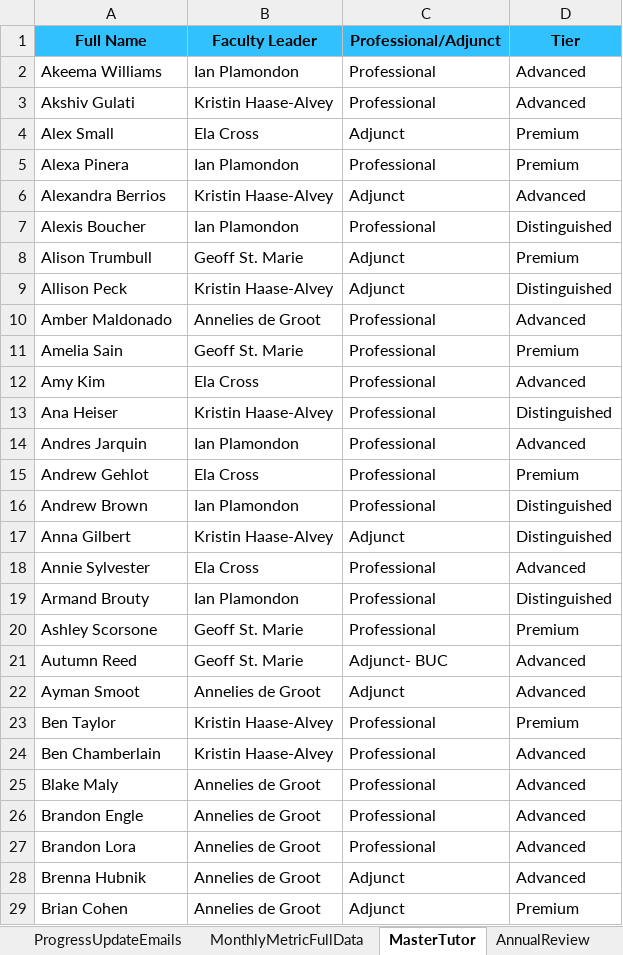
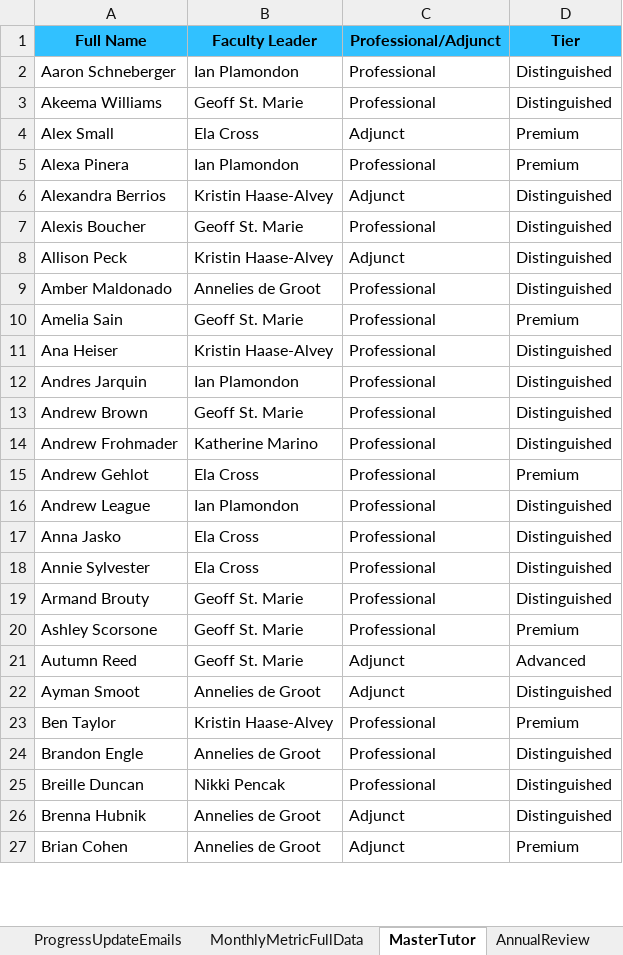
Before and after one commit to tharr950/FLDashboards, an Excel workbook: December_Annual_Reviews.xlsx, sheet MasterTutor, drawn as a sheet; only a part is shown; values as stored, in another font and other column widths than the file's, no borders; removed rows and columns are numbered as before the commit, all else as after; the diff covers the shown part only; the diff names each change by its address in the sheet, - before the commit and + after, or states it on an @@ line.

```diff
--- a/December_Annual_Reviews.xlsx (sheet MasterTutor)
+++ b/December_Annual_Reviews.xlsx (sheet MasterTutor)
+row 2: Aaron Schneberger | Ian Plamondon | Professional | Distinguished
-B3 (Faculty Leader): Ian Plamondon
+B3 (Faculty Leader): Geoff St. Marie
-D3 (Tier): Advanced
+D3 (Tier): Distinguished
-row 3: Akshiv Gulati | Kristin Haase-Alvey | Professional | Advanced
-D6 (Tier): Advanced
+D6 (Tier): Distinguished
-B7 (Faculty Leader): Ian Plamondon
+B7 (Faculty Leader): Geoff St. Marie
-row 8: Alison Trumbull | Geoff St. Marie | Adjunct | Premium
-D9 (Tier): Advanced
+D9 (Tier): Distinguished
-row 12: Amy Kim | Ela Cross | Professional | Advanced
-D12 (Tier): Advanced
+D12 (Tier): Distinguished
+row 13: Andrew Brown | Geoff St. Marie | Professional | Distinguished
+row 14: Andrew Frohmader | Katherine Marino | Professional | Distinguished
-A16 (Full Name): Andrew Brown
+A16 (Full Name): Andrew League
-row 17: Anna Gilbert | Kristin Haase-Alvey | Adjunct | Distinguished
+row 17: Anna Jasko | Ela Cross | Professional | Distinguished
-D18 (Tier): Advanced
+D18 (Tier): Distinguished
-B19 (Faculty Leader): Ian Plamondon
+B19 (Faculty Leader): Geoff St. Marie
-C21 (Professional/Adjunct): Adjunct- BUC
+C21 (Professional/Adjunct): Adjunct
-D22 (Tier): Advanced
+D22 (Tier): Distinguished
-row 24: Ben Chamberlain | Kristin Haase-Alvey | Professional | Advanced
-row 25: Blake Maly | Annelies de Groot | Professional | Advanced
-D24 (Tier): Advanced
+D24 (Tier): Distinguished
-row 27: Brandon Lora | Annelies de Groot | Professional | Advanced
+row 25: Breille Duncan | Nikki Pencak | Professional | Distinguished
-D26 (Tier): Advanced
+D26 (Tier): Distinguished
```
Also changed, not shown: 35 added rows, 37 removed rows, 2 moved rows and 108 edited cells elsewhere in this sheet, sheet MonthlyMetric, sheet MonthlyMetricFullData.
